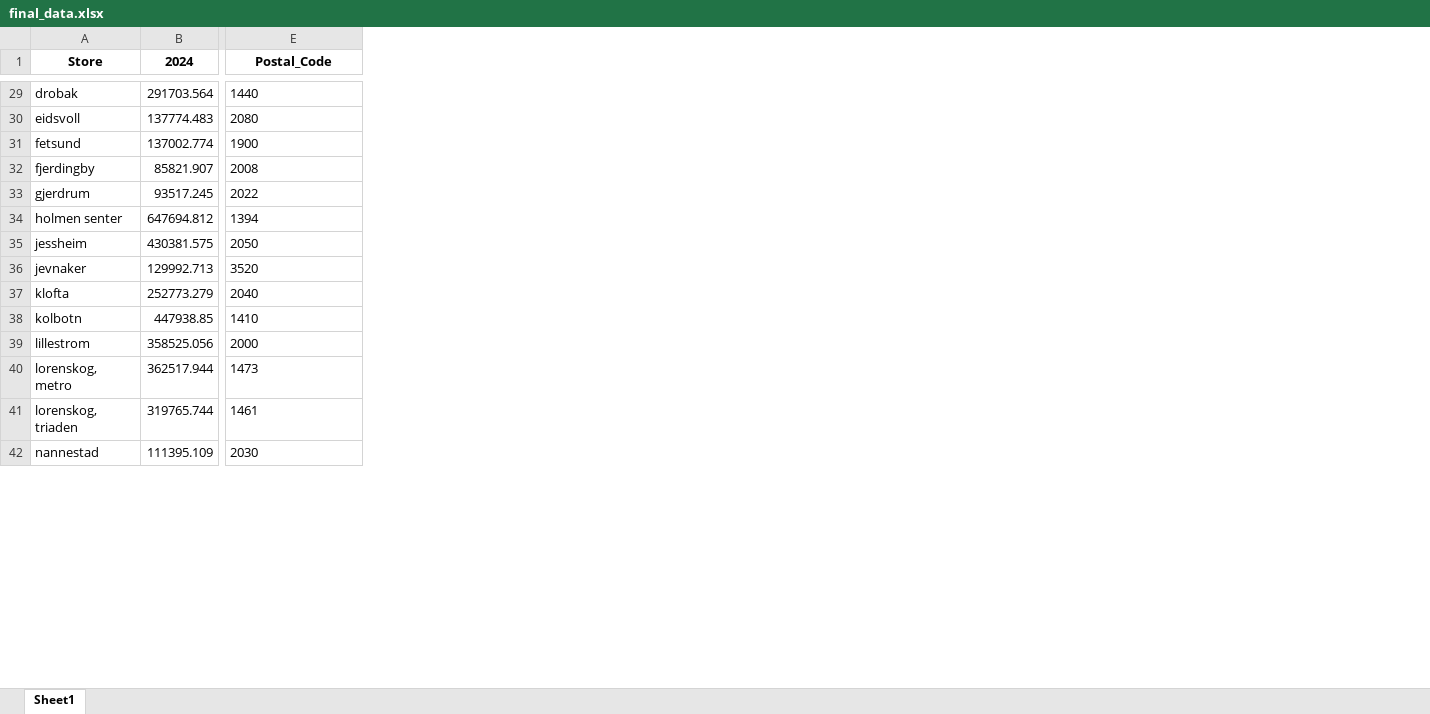
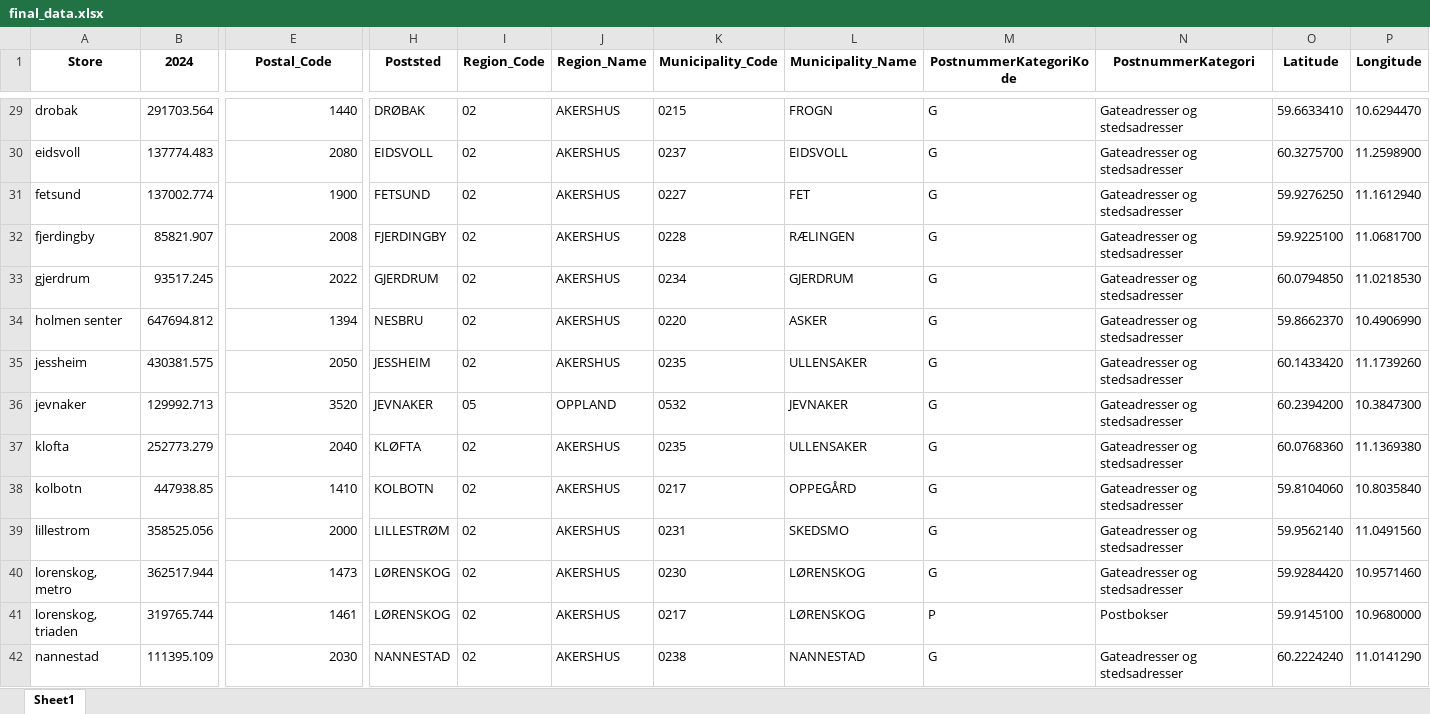
Before and after one commit to sanderseriksen/BAN440-Term-Paper, an Excel workbook: Data/Vinmonopolet/final_data.xlsx, sheet Sheet1, drawn as a sheet; only a part is shown, gaps mark what is left out; values as stored, in another font and other column widths than the file's, no borders; the diff covers the shown part only; the diff names each change by its address in the sheet, - before the commit and + after, or states it on an @@ line.

```diff
--- a/Data/Vinmonopolet/final_data.xlsx (sheet Sheet1)
+++ b/Data/Vinmonopolet/final_data.xlsx (sheet Sheet1)
+column H (Poststed), rows 29-42: DRØBAK | EIDSVOLL | FETSUND | FJERDINGBY | GJERDRUM | NESBRU | JESSHEIM | JEVNAKER | KLØFTA | KOLBOTN | LILLESTRØM | LØRENSKOG | LØRENSKOG | NANNESTAD
+column I (Region_Code), rows 29-42: 02 | 02 | 02 | 02 | 02 | 02 | 02 | 05 | 02 | 02 | 02 | 02 | 02 | 02
+column J (Region_Name), rows 29-42: AKERSHUS | AKERSHUS | AKERSHUS | AKERSHUS | AKERSHUS | AKERSHUS | AKERSHUS | OPPLAND | AKERSHUS | AKERSHUS | AKERSHUS | AKERSHUS | AKERSHUS | AKERSHUS
+column K (Municipality_Code), rows 29-42: 0215 | 0237 | 0227 | 0228 | 0234 | 0220 | 0235 | 0532 | 0235 | 0217 | 0231 | 0230 | 0217 | 0238
+column L (Municipality_Name), rows 29-42: FROGN | EIDSVOLL | FET | RÆLINGEN | GJERDRUM | ASKER | ULLENSAKER | JEVNAKER | ULLENSAKER | OPPEGÅRD | SKEDSMO | LØRENSKOG | LØRENSKOG | NANNESTAD
+column M (PostnummerKategoriKode), rows 29-42: G | G | G | G | G | G | G | G | G | G | G | G | P | G
+column N (PostnummerKategori), rows 29-42: Gateadresser og stedsadresser | Gateadresser og stedsadresser | Gateadresser og stedsadresser | Gateadresser og stedsadresser | Gateadresser og stedsadresser | Gateadresser og stedsadresser | Gateadresser og stedsadresser | Gateadresser og stedsadresser | Gateadresser og stedsadresser | Gateadresser og stedsadresser | Gateadresser og stedsadresser | Gateadresser og stedsadresser | Postbokser | Gateadresser og stedsadresser
+column O (Latitude), rows 29-42: 59.6633410 | 60.3275700 | 59.9276250 | 59.9225100 | 60.0794850 | 59.8662370 | 60.1433420 | 60.2394200 | 60.0768360 | 59.8104060 | 59.9562140 | 59.9284420 | 59.9145100 | 60.2224240
+column P (Longitude), rows 29-42: 10.6294470 | 11.2598900 | 11.1612940 | 11.0681700 | 11.0218530 | 10.4906990 | 11.1739260 | 10.3847300 | 11.1369380 | 10.8035840 | 11.0491560 | 10.9571460 | 10.9680000 | 11.0141290
-E29:E42 alignment: left
+E29:E42 alignment: right
```
Also changed, not shown: 7 added rows, 7 removed rows, 30 edited cells and cell formats elsewhere in this sheet.
